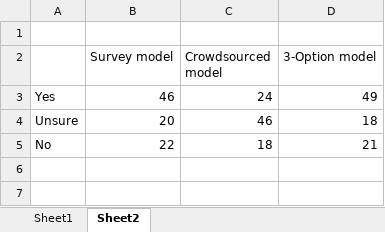
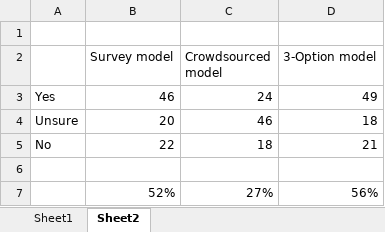
Before and after one commit to singhalpriyank/ProjectF13, an Excel workbook: T5.xlsx, sheet Sheet2, drawn as a sheet; values as stored, in another font and other column widths than the file's, no borders; charts and pictures not drawn; the diff names each change by its address in the sheet, - before the commit and + after, or states it on an @@ line.

```diff
--- a/T5.xlsx (sheet Sheet2)
+++ b/T5.xlsx (sheet Sheet2)
+row 6: (empty)
+row 7:  | 52% | 27% | 56%
```
Also changed, not shown: charts or pictures, T1.xlsx, T3.xlsx, 5 other files.
